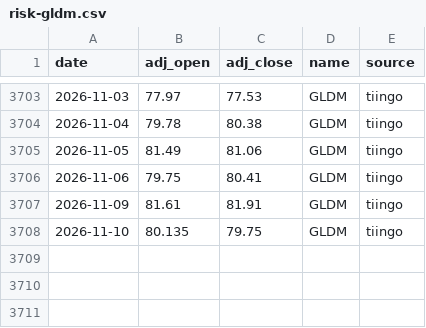
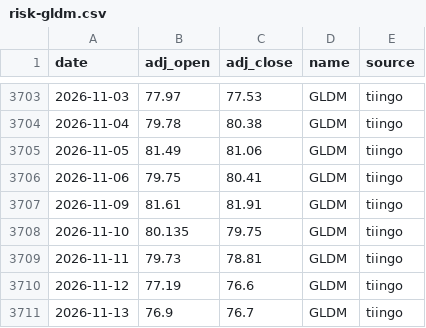
Before and after one commit to ravelab/l-etf, a CSV file: data/risk-gldm.csv, drawn as a sheet; only a part is shown, gaps mark what is left out.

```diff
--- a/data/risk-gldm.csv
+++ b/data/risk-gldm.csv
@@ -3708 +3708,4 @@ date,adj_open,adj_close,name,source
 2026-11-10,80.135,79.75,GLDM,tiingo
+2026-11-11,79.73,78.81,GLDM,tiingo
+2026-11-12,77.19,76.6,GLDM,tiingo
+2026-11-13,76.9,76.7,GLDM,tiingo
```
Also changed, not shown: data/etf-sso.csv, data/etf-tqqq.csv, 8 other files.
